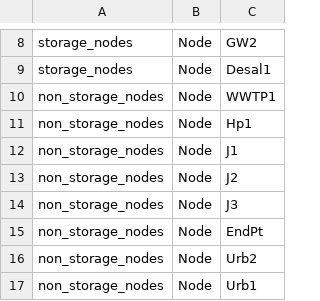
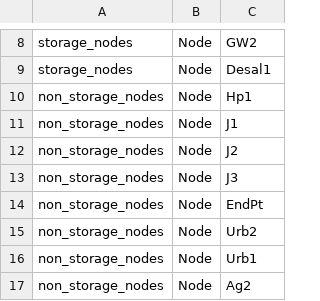
Before and after one commit to UMWRG/demos, a CSV file: data/demo3/non_shortage_data/group_members.csv, drawn as a sheet; only a part is shown, gaps mark what is left out; the shorter side is filled out with more unchanged rows.

```diff
--- a/data/demo3/non_shortage_data/group_members.csv
+++ b/data/demo3/non_shortage_data/group_members.csv
@@ -9,3 +9,2 @@ storage_nodes    , Node , GW2
 storage_nodes    , Node ,Desal1
-non_storage_nodes , Node ,WWTP1
 non_storage_nodes , Node ,Hp1
```
Also changed, not shown: data/demo3/non_shortage_data/TS/flowmult.csv, data/demo3/non_shortage_data/TS/max_flow.csv, 13 other files.
